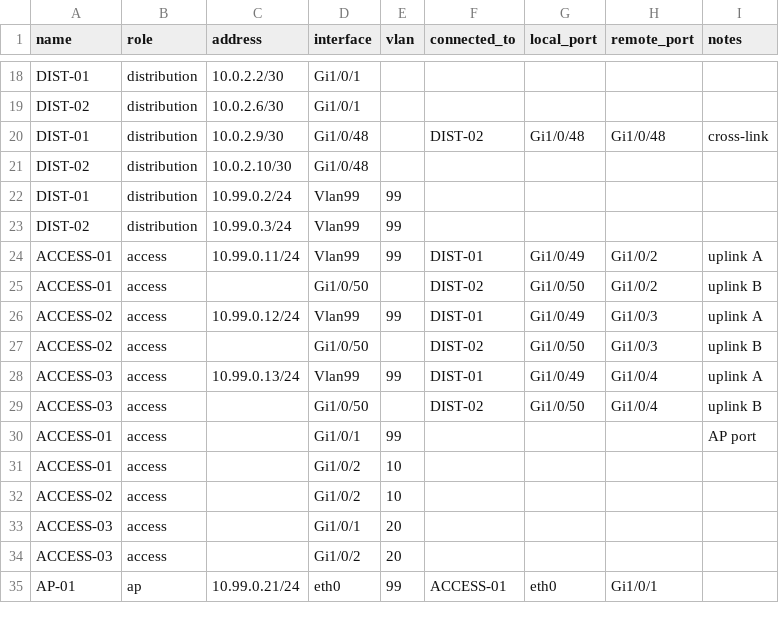
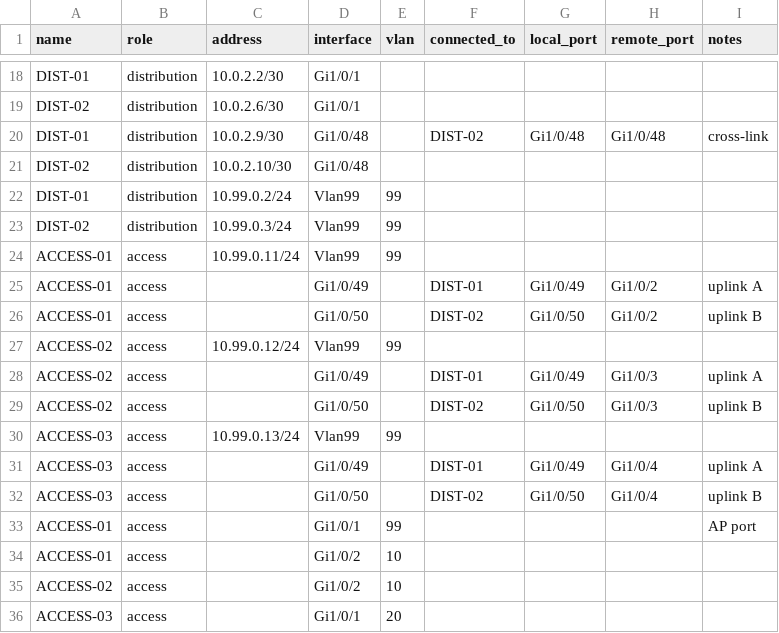
Before and after one commit to cwarloe/mynetworkmaps, a CSV file: samples/redundant_network.csv, drawn as a sheet; only a part is shown, gaps mark what is left out; the shorter side is filled out with more unchanged rows.

Commit message:
Fix validation review: link-local, reciprocal links, and clearer findings
IPv6 link-local addresses are unique per link, not across the file, so
fe80::1 on two gateways is no longer a duplicate-ip error. A cable
written from both ends with one remote port left blank is merged into
one link instead of inventing a second and raising a false port-reused
error. IPv6 all-zeros hosts are reported as Subnet-Router anycast
(except /127), IPv4-mapped IPv6 is rejected, a Unicode VLAN id is
reported instead of crashing, extra CSV fields are reported, and a
self-link is no longer counted twice as port-reused.

The link-subnet check now warns when the far port is blank or missing.
Network and broadcast addresses used as hosts have their own codes, and
a prefix-length mismatch says so. The redundant sample no longer puts
the Vlan99 SVI address on trunk port Gi1/0/49.

```diff
--- a/samples/redundant_network.csv
+++ b/samples/redundant_network.csv
@@ -23,7 +23,10 @@ DIST-01,distribution,10.99.0.2/24,Vlan99,99,,,,
 DIST-02,distribution,10.99.0.3/24,Vlan99,99,,,,
-ACCESS-01,access,10.99.0.11/24,Vlan99,99,DIST-01,Gi1/0/49,Gi1/0/2,uplink A
+ACCESS-01,access,10.99.0.11/24,Vlan99,99,,,,
+ACCESS-01,access,,Gi1/0/49,,DIST-01,Gi1/0/49,Gi1/0/2,uplink A
 ACCESS-01,access,,Gi1/0/50,,DIST-02,Gi1/0/50,Gi1/0/2,uplink B
-ACCESS-02,access,10.99.0.12/24,Vlan99,99,DIST-01,Gi1/0/49,Gi1/0/3,uplink A
+ACCESS-02,access,10.99.0.12/24,Vlan99,99,,,,
+ACCESS-02,access,,Gi1/0/49,,DIST-01,Gi1/0/49,Gi1/0/3,uplink A
 ACCESS-02,access,,Gi1/0/50,,DIST-02,Gi1/0/50,Gi1/0/3,uplink B
-ACCESS-03,access,10.99.0.13/24,Vlan99,99,DIST-01,Gi1/0/49,Gi1/0/4,uplink A
+ACCESS-03,access,10.99.0.13/24,Vlan99,99,,,,
+ACCESS-03,access,,Gi1/0/49,,DIST-01,Gi1/0/49,Gi1/0/4,uplink A
 ACCESS-03,access,,Gi1/0/50,,DIST-02,Gi1/0/50,Gi1/0/4,uplink B
```
Also changed, not shown: 5 other files.
